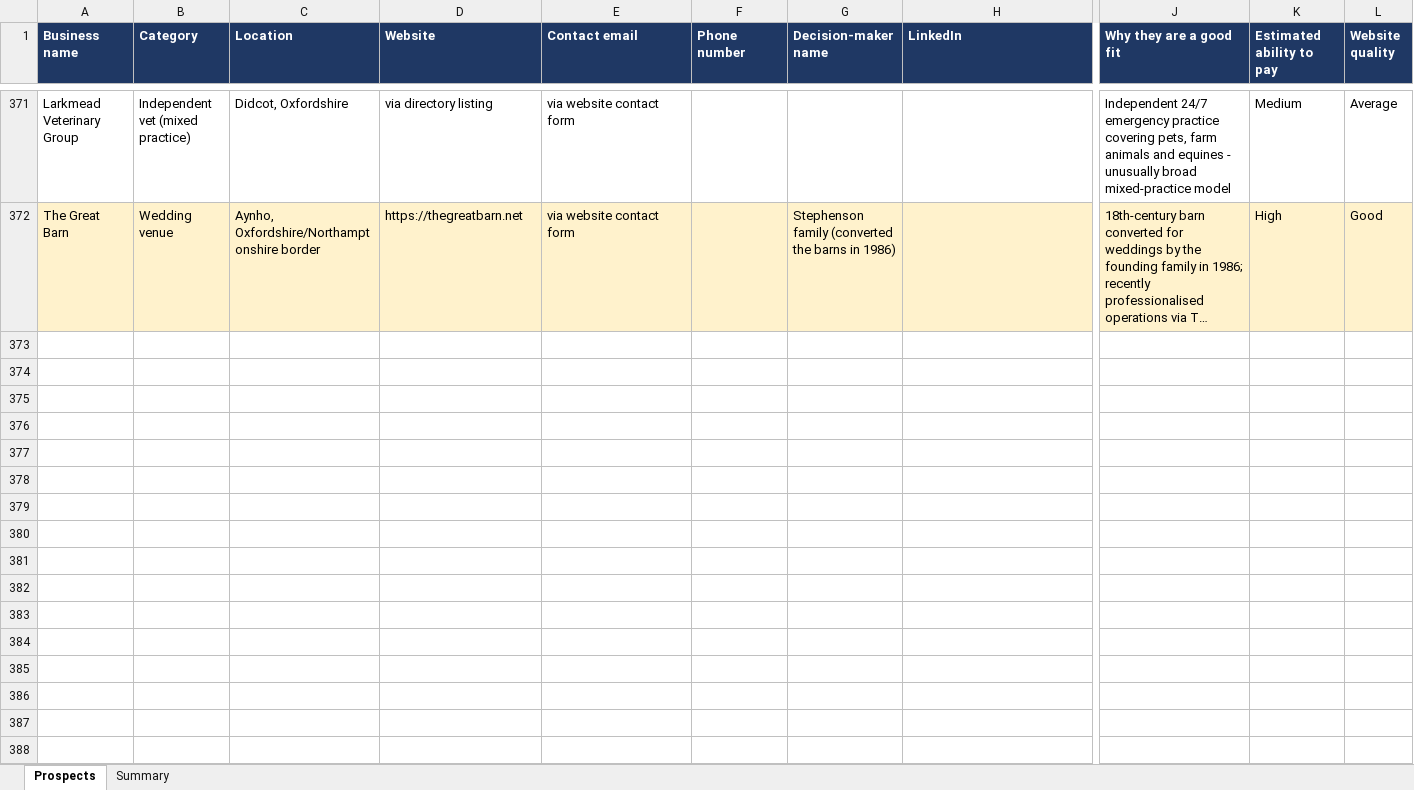
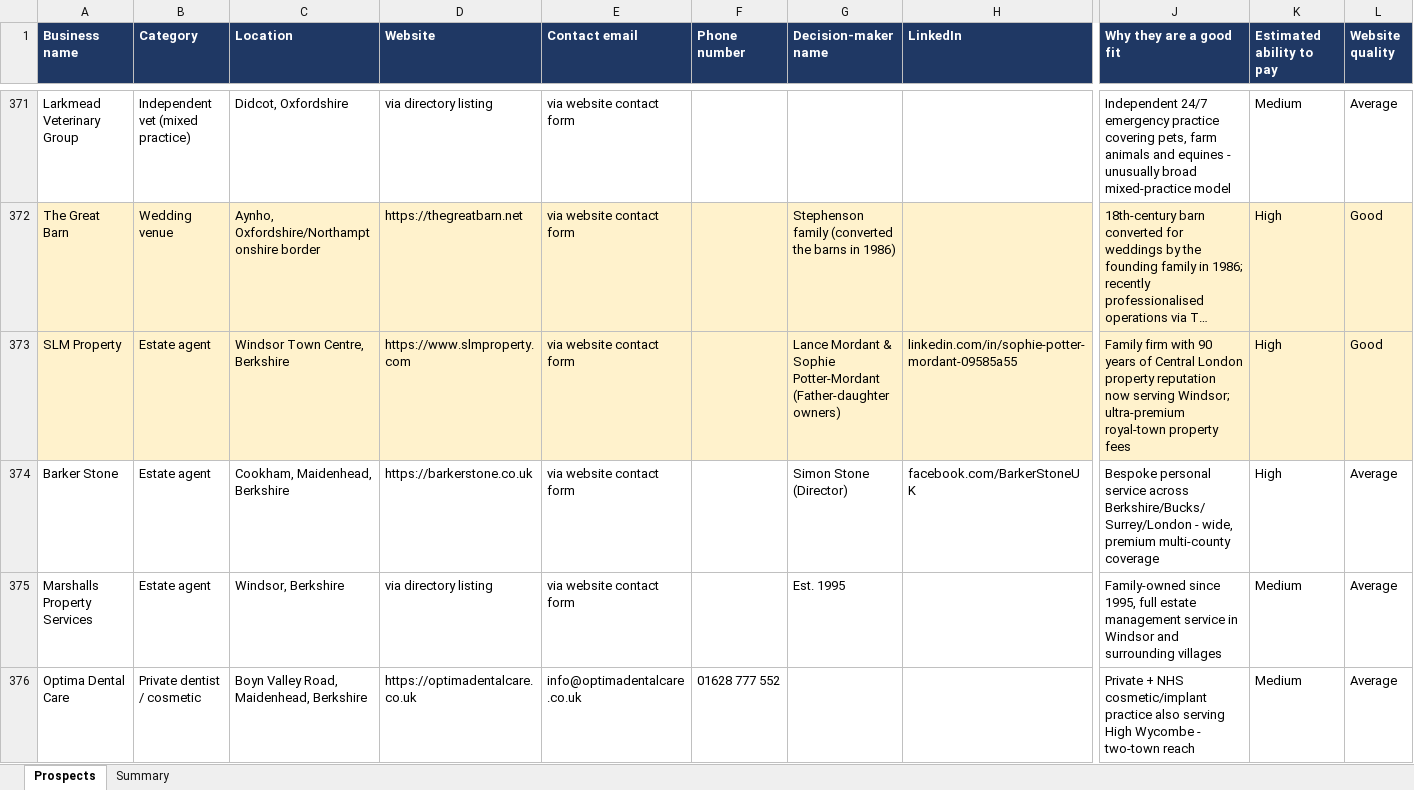
Before and after one commit to houghtonstudioco-afk/Houghton-property-partners, an Excel workbook: prospects/aeora_prospects.xlsx, sheet Prospects, drawn as a sheet; only a part is shown, gaps mark what is left out; long unchanged cells end in …; values as stored, in another font and other column widths than the file's, no borders; rows hold the shown columns only; the diff covers the shown part only; the diff names each change by its address in the sheet, - before the commit and + after, or states it on an @@ line.

```diff
--- a/prospects/aeora_prospects.xlsx (sheet Prospects)
+++ b/prospects/aeora_prospects.xlsx (sheet Prospects)
+row 373: SLM Property | Estate agent | Windsor Town Centre, Berkshire | https://www.slmproperty.com | via website contact form |  | Lance Mordant & Sophie Potter-Mordant (Father-daughter owners) | linkedin.com/in/sophie-potter-mordant-09585a55 | Family firm with 90 years of Central London property reputation now serving Windsor; ultra-premium royal-town property fees | High | Good
+row 374: Barker Stone | Estate agent | Cookham, Maidenhead, Berkshire | https://barkerstone.co.uk | via website contact form |  | Simon Stone (Director) | facebook.com/BarkerStoneUK | Bespoke personal service across Berkshire/Bucks/Surrey/London - wide, premium multi-county coverage | High | Average
+row 375: Marshalls Property Services | Estate agent | Windsor, Berkshire | via directory listing | via website contact form |  | Est. 1995 |  | Family-owned since 1995, full estate management service in Windsor and surrounding villages | Medium | Average
+row 376: Optima Dental Care | Private dentist / cosmetic | Boyn Valley Road, Maidenhead, Berkshire | https://optimadentalcare.co.uk | info@optimadentalcare.co.uk | 01628 777 552 |  |  | Private + NHS cosmetic/implant practice also serving High Wycombe - two-town reach | Medium | Average
```
Also changed, not shown: 4 added rows elsewhere in this sheet, sheet Summary, 2 other files.
